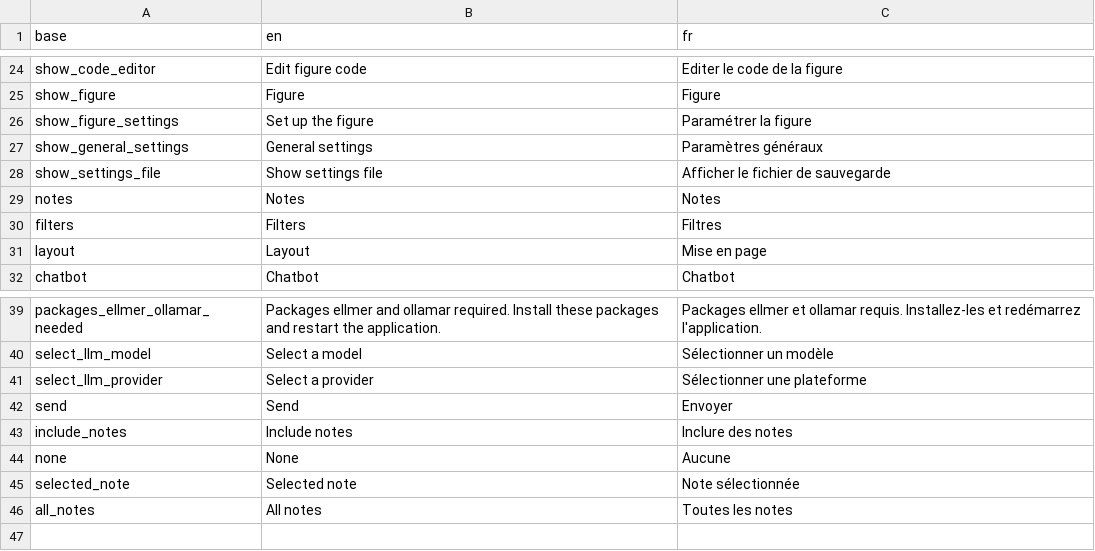
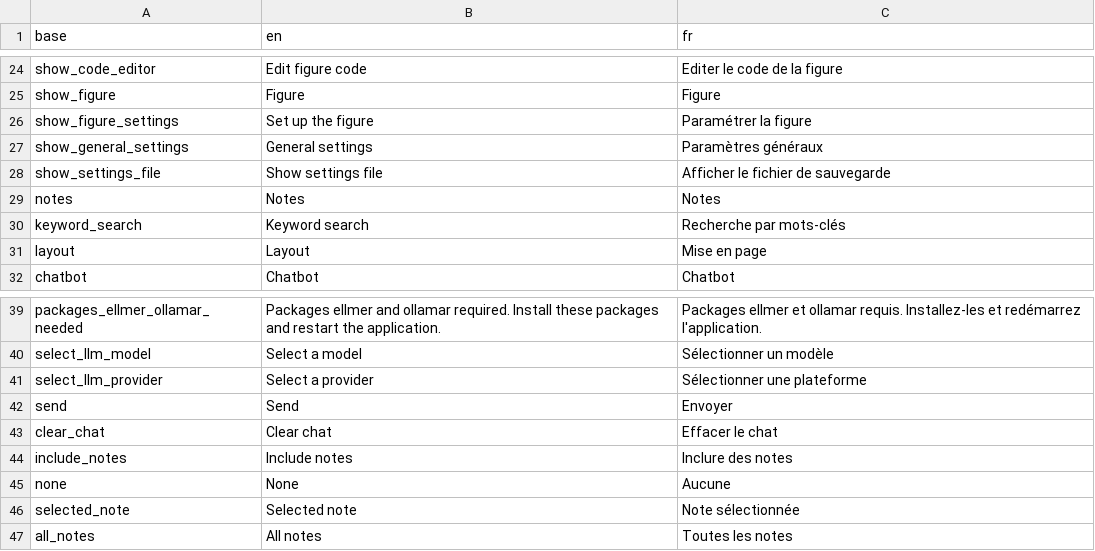
Before and after one commit to BorisDelange/LinkR-content, a CSV file: plugins/text_reader/translations.csv, drawn as a sheet; only a part is shown, gaps mark what is left out.

Commit message:
Update plugin from LinkR

```diff
--- a/plugins/text_reader/translations.csv
+++ b/plugins/text_reader/translations.csv
@@ -29,3 +29,3 @@ show_settings_file,Show settings file,Afficher le fichier de sauvegarde
 notes,Notes,Notes
-filters,Filters,Filtres
+keyword_search,Keyword search,Recherche par mots-clés
 layout,Layout,Mise en page
@@ -42,2 +42,3 @@ select_llm_provider,Select a provider,Sélectionner une plateforme
 send,Send,Envoyer
+clear_chat,Clear chat,Effacer le chat
 include_notes,Include notes,Inclure des notes
```
Also changed, not shown: 3 other files.
